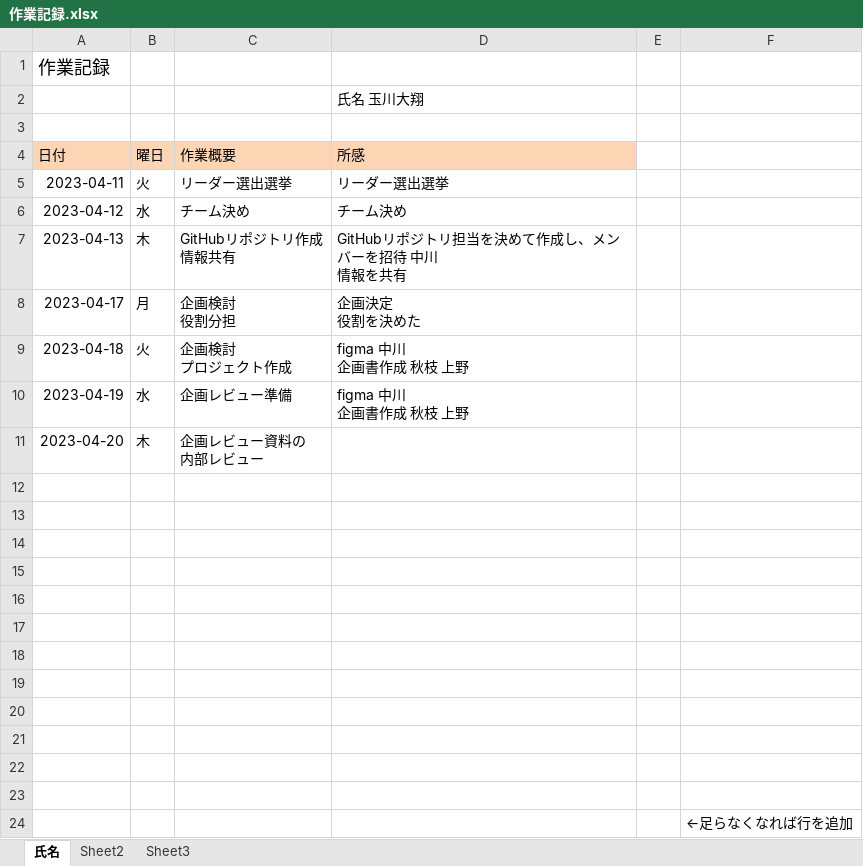
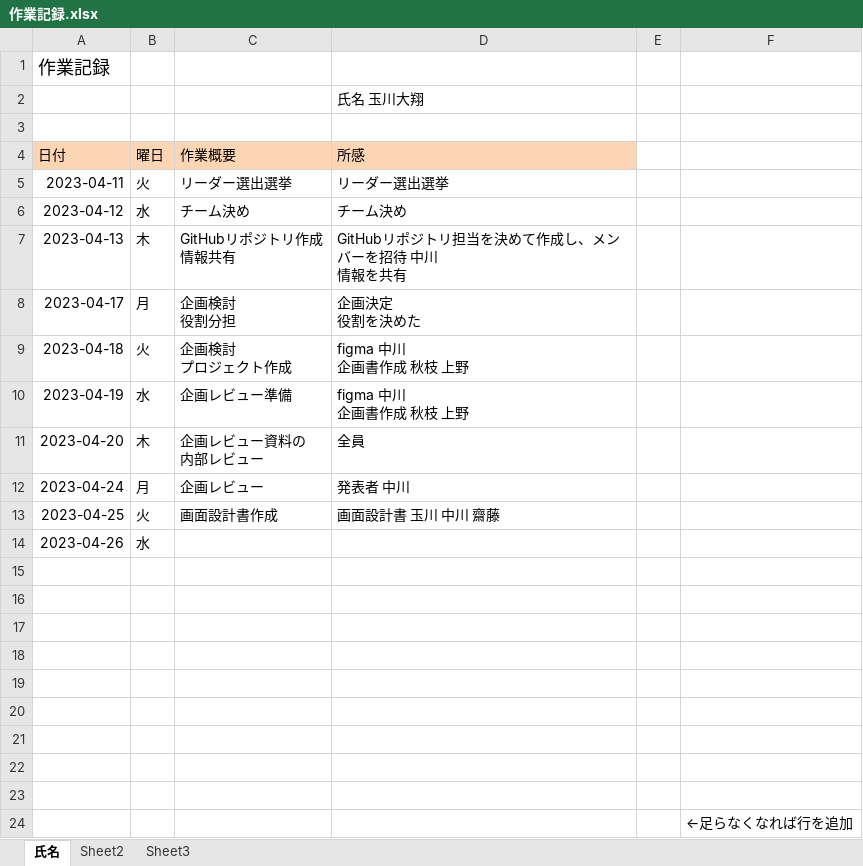
Before and after one commit to Ryota2101182/2023Dev2Early, an Excel workbook: 作業記録/作業記録.xlsx, sheet 氏名, drawn as a sheet; values as stored, in another font and other column widths than the file's, no borders; the diff names each change by its address in the sheet, - before the commit and + after, or states it on an @@ line.

Commit message:
Update 02_画面設計書 .xlsx

```diff
--- a/作業記録/作業記録.xlsx (sheet 氏名)
+++ b/作業記録/作業記録.xlsx (sheet 氏名)
-D11 (所感): (empty)
+D11 (所感): 全員
-row 12: (empty)
+row 12: 2023-04-24 | 月 | 企画レビュー | 発表者 中川
-row 13: (empty)
+row 13: 2023-04-25 | 火 | 画面設計書作成 | 画面設計書 玉川 中川 齋藤
-row 14: (empty)
+row 14: 2023-04-26 | 水
```
Also changed, not shown: 3 other files.
